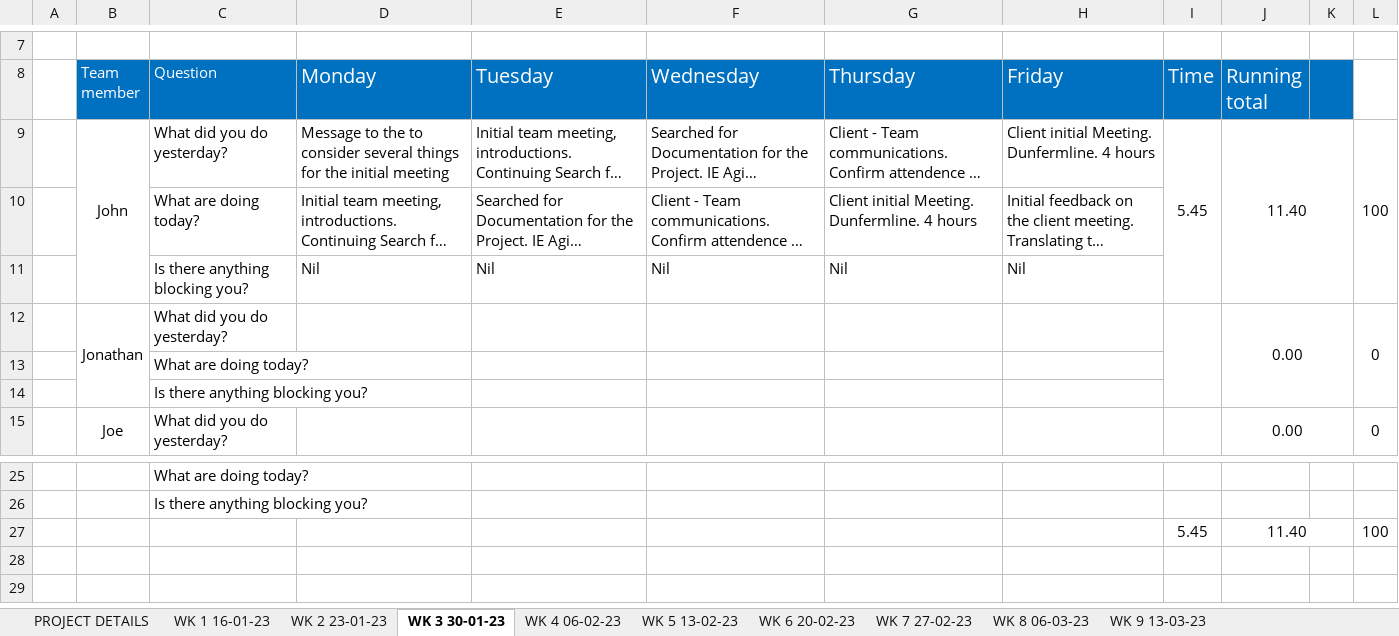
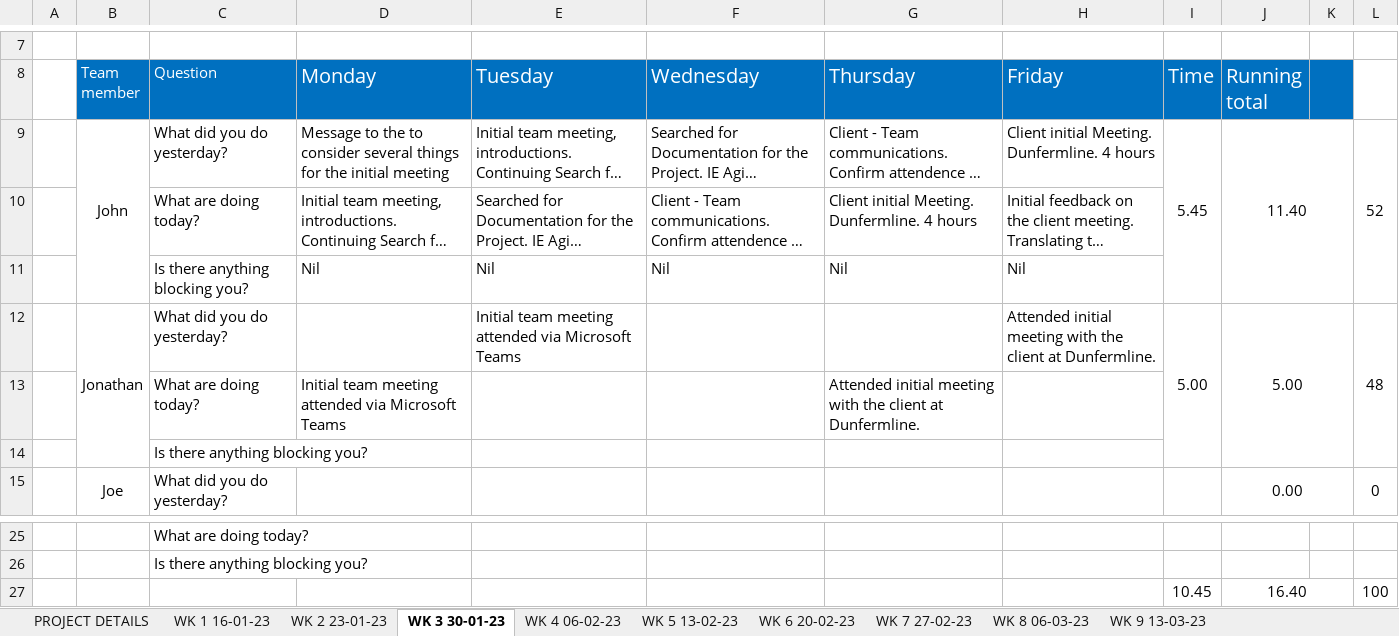
Before and after one commit to JBLACK2889/MENS-SHED-SOC09109, an Excel workbook: daily-scrum-meeting-template.xlsx, sheet WK 3 30-01-23, drawn as a sheet; only a part is shown, gaps mark what is left out; long unchanged cells end in …; values as stored, in another font and other column widths than the file's, no borders; removed rows and columns are numbered as before the commit, all else as after; the diff names each change by its address in the sheet, - before the commit and + after, or states it on an @@ line.

```diff
--- a/daily-scrum-meeting-template.xlsx (sheet WK 3 30-01-23)
+++ b/daily-scrum-meeting-template.xlsx (sheet WK 3 30-01-23)
-L9: 100
+L9: 52
-row 12:  | Jonathan | What did you do yesterday? |  |  |  |  |  |  | 0.00 |  | 0
-row 13:  |  | What are doing today?
+row 12:  | Jonathan | What did you do yesterday? |  | Initial team meeting attended via Microsoft Teams |  |  | Attended initial meeting with the client at Dunfermline. | 5.00 | 5.00 |  | 48
+row 13:  |  | What are doing today? | Initial team meeting attended via Microsoft Teams |  |  | Attended initial meeting with the client at Dunfermline.
-row 27:  |  |  |  |  |  |  |  | 5.45 | 11.40 |  | 100
+row 27:  |  |  |  |  |  |  |  | 10.45 | 16.40 |  | 100
```
Also changed, not shown: sheet WK 4 06-02-23, sheet WK 5 13-02-23, sheet WK 9 13-03-23, sheet WK 8 06-03-23, sheet WK 7 27-02-23, sheet WK 6 20-02-23.
